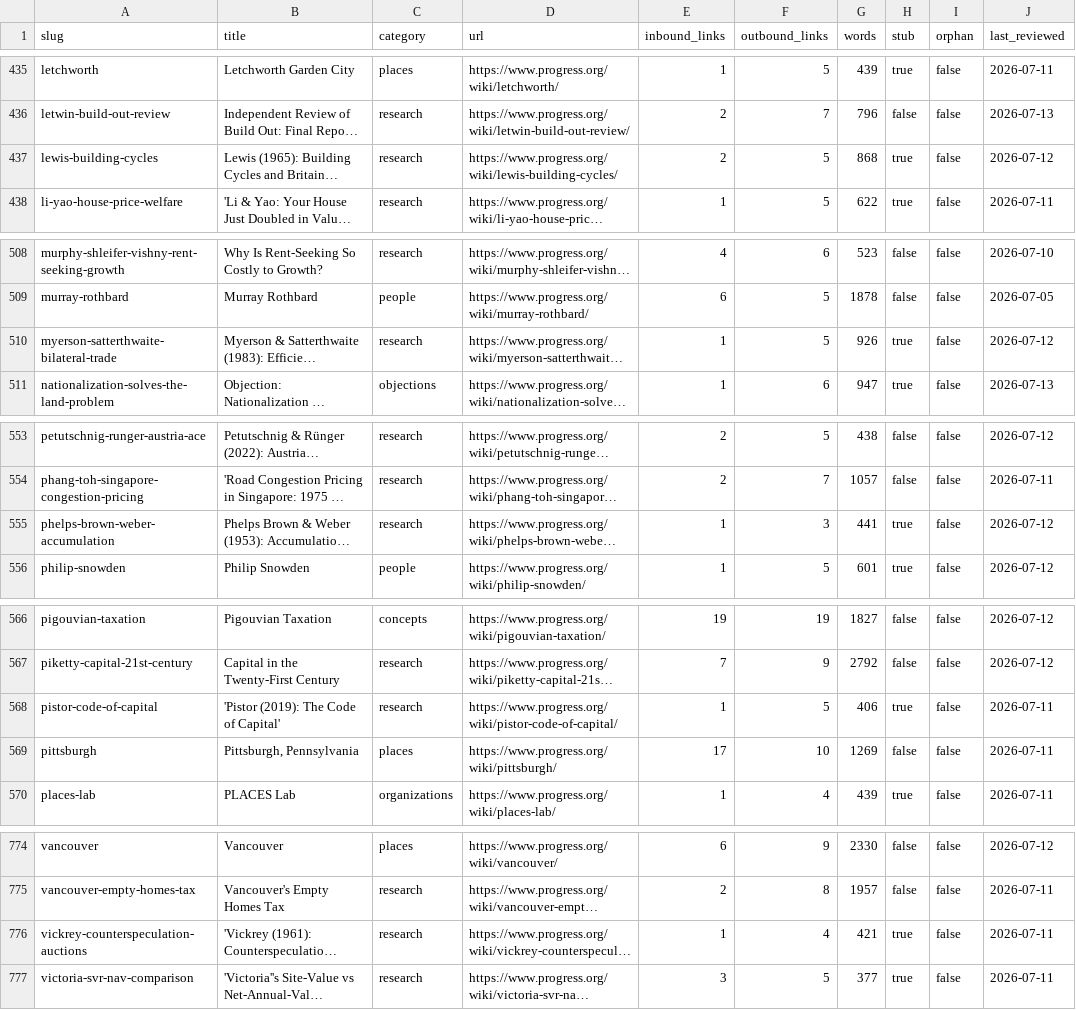
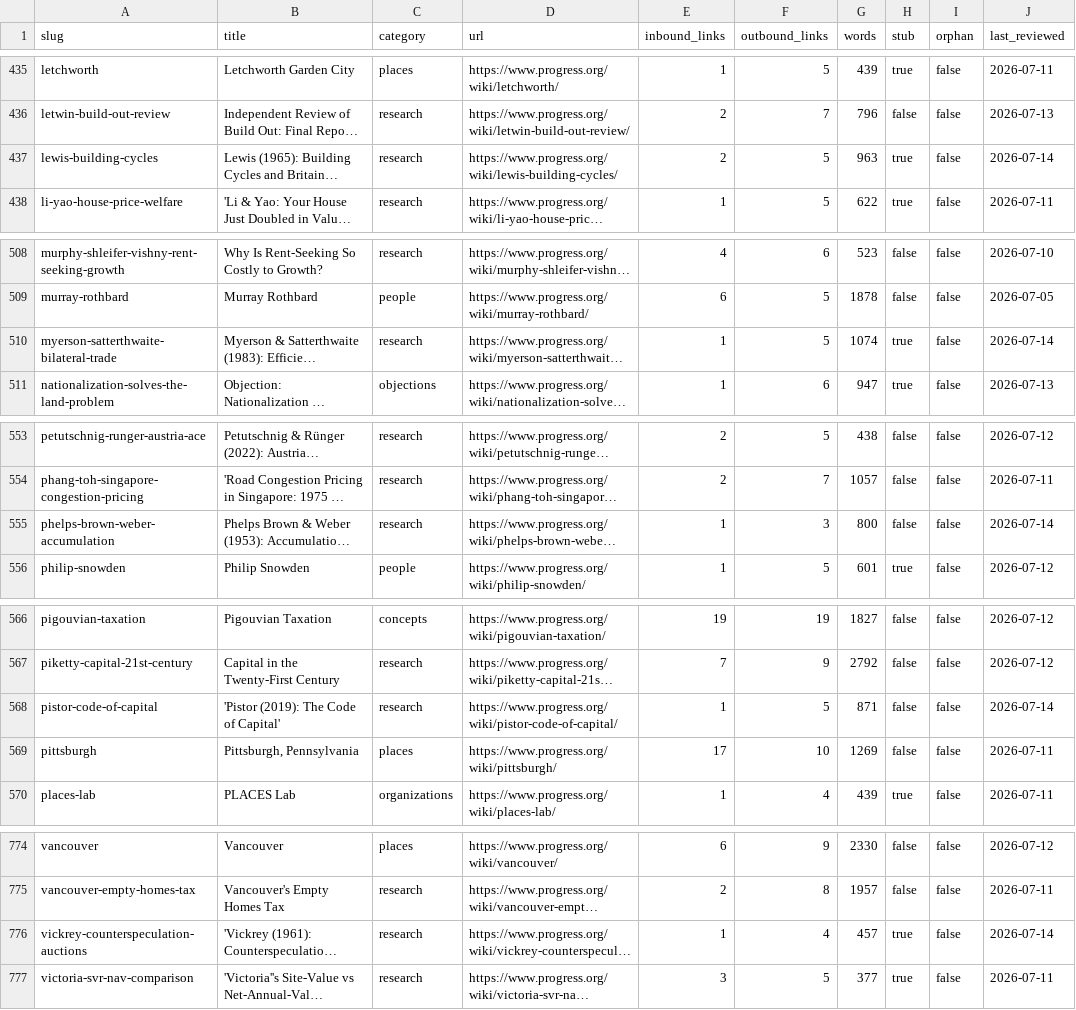
Before and after one commit to floydmari/georgism-wiki, a CSV file: sources/wiki-inventory.csv, drawn as a sheet; only a part is shown, gaps mark what is left out; long unchanged cells end in …; the diff covers the shown part only; the diff names each change by its address in the sheet, - before the commit and + after, or states it on an @@ line.

```diff
--- a/sources/wiki-inventory.csv
+++ b/sources/wiki-inventory.csv
-G437 (words): 868
+G437 (words): 963
-J437 (last_reviewed): 2026-07-12
+J437 (last_reviewed): 2026-07-14
-G510 (words): 926
+G510 (words): 1074
-J510 (last_reviewed): 2026-07-12
+J510 (last_reviewed): 2026-07-14
-G555 (words): 441
+G555 (words): 800
-H555 (stub): true
+H555 (stub): false
-J555 (last_reviewed): 2026-07-12
+J555 (last_reviewed): 2026-07-14
-G568 (words): 406
+G568 (words): 871
-H568 (stub): true
+H568 (stub): false
-J568 (last_reviewed): 2026-07-11
+J568 (last_reviewed): 2026-07-14
-G776 (words): 421
+G776 (words): 457
-J776 (last_reviewed): 2026-07-11
+J776 (last_reviewed): 2026-07-14
```
Also changed, not shown: 4 edited cells elsewhere in this file.
